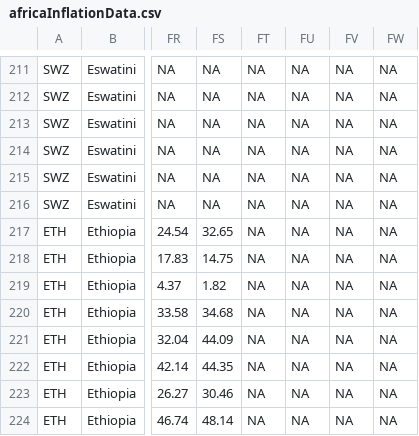
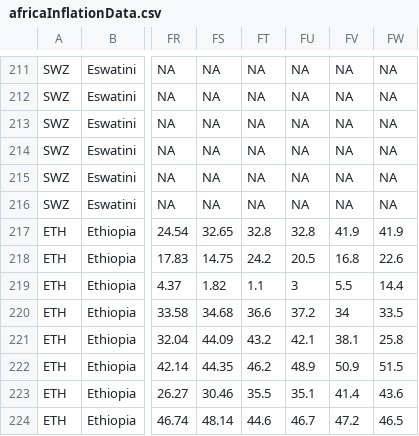
Before and after one commit to adamoxford/InflationData, a CSV file: africaInflationData.csv, drawn as a sheet; only a part is shown, gaps mark what is left out; the diff covers the shown part only; the diff names each change by its address in the sheet, - before the commit and + after, or states it on an @@ line.

```diff
--- a/africaInflationData.csv
+++ b/africaInflationData.csv
-FT217: NA
+FT217: 32.8
-FU217: NA
+FU217: 32.8
-FV217: NA
+FV217: 41.9
-FW217: NA
+FW217: 41.9
-FT218: NA
+FT218: 24.2
-FU218: NA
+FU218: 20.5
-FV218: NA
+FV218: 16.8
-FW218: NA
+FW218: 22.6
-FT219: NA
+FT219: 1.1
-FU219: NA
+FU219: 3
-FV219: NA
+FV219: 5.5
-FW219: NA
+FW219: 14.4
-FT220: NA
+FT220: 36.6
-FU220: NA
+FU220: 37.2
-FV220: NA
+FV220: 34
-FW220: NA
+FW220: 33.5
-FT221: NA
+FT221: 43.2
-FU221: NA
+FU221: 42.1
-FV221: NA
+FV221: 38.1
-FW221: NA
+FW221: 25.8
-FT222: NA
+FT222: 46.2
-FU222: NA
+FU222: 48.9
-FV222: NA
+FV222: 50.9
-FW222: NA
+FW222: 51.5
-FT223: NA
+FT223: 35.5
-FU223: NA
+FU223: 35.1
-FV223: NA
+FV223: 41.4
-FW223: NA
+FW223: 43.6
-FT224: NA
+FT224: 44.6
-FU224: NA
+FU224: 46.7
-FV224: NA
+FV224: 47.2
-FW224: NA
+FW224: 46.5
```
Also changed, not shown: 20 edited cells elsewhere in this file, africaData2.csv, 1 other file.
